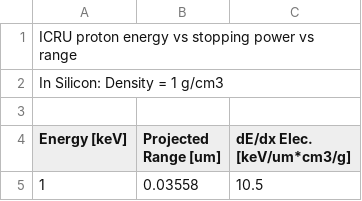
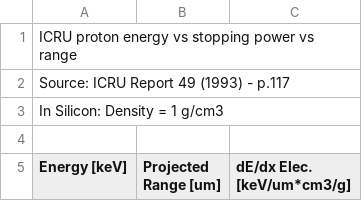
Before and after one commit to hiaslknopf/APFELmuS, a CSV file: ressources/stopping_power_tables/ICRU_proton_silicon.csv, drawn as a sheet; only a part is shown; the shorter side is filled out with more unchanged rows.

```diff
--- a/ressources/stopping_power_tables/ICRU_proton_silicon.csv
+++ b/ressources/stopping_power_tables/ICRU_proton_silicon.csv
@@ -1,2 +1,3 @@
 ICRU proton energy vs stopping power vs range,,
+Source: ICRU Report 49 (1993) - p.117,,
 In Silicon: Density = 1 g/cm3,,
```
Also changed, not shown: ressources/stopping_power_tables/ICRU_carbon_diamond.csv, ressources/stopping_power_tables/ICRU_carbon_silicon.csv, 22 other files.
